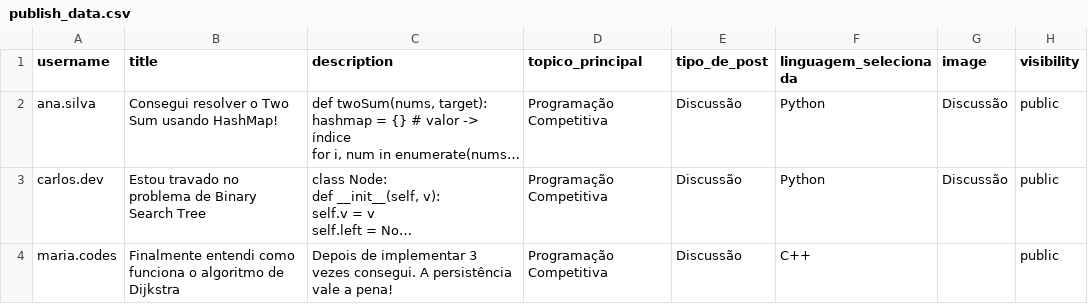
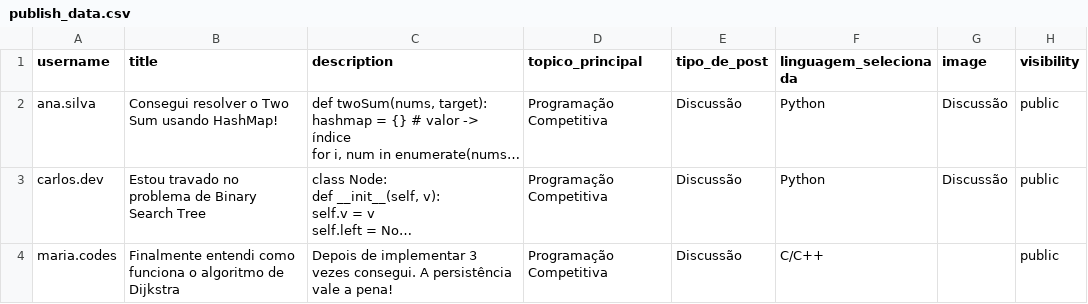
Before and after one commit to Lucas-Vinicius-dev/InStruct, a CSV file: data/publish_data.csv, drawn as a sheet; long unchanged cells end in …; the diff names each change by its address in the sheet, - before the commit and + after, or states it on an @@ line.

```diff
--- a/data/publish_data.csv
+++ b/data/publish_data.csv
-F4 (linguagem_selecionada): C++
+F4 (linguagem_selecionada): C/C++
```
Also changed, not shown: 2 other files.
